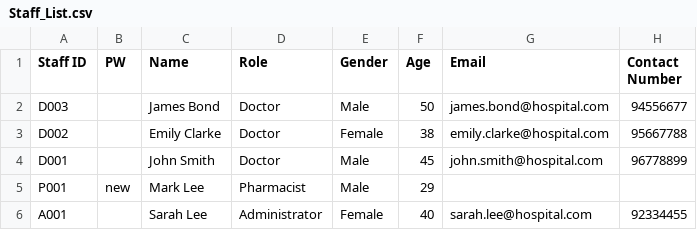
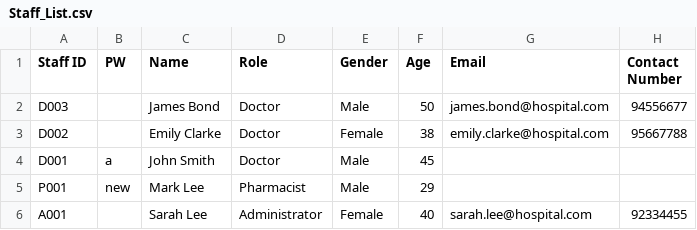
Before and after one commit to Nitecry7/SC2002-Java-Hospital-Management-System-Project, a CSV file: dump/Staff_List.csv, drawn as a sheet.

```diff
--- a/dump/Staff_List.csv
+++ b/dump/Staff_List.csv
@@ -3,3 +3,3 @@ D003,,James Bond,Doctor,Male,50,james.bond@hospital.com,94556677
 D002,,Emily Clarke,Doctor,Female,38,emily.clarke@hospital.com,95667788
-D001,,John Smith,Doctor,Male,45,john.smith@hospital.com,96778899
+D001,a,John Smith,Doctor,Male,45
 P001,new,Mark Lee,Pharmacist,Male,29
```
Also changed, not shown: dump/AppointmentAOR_List.csv, dump/Patient_List.csv, 6 other files.
